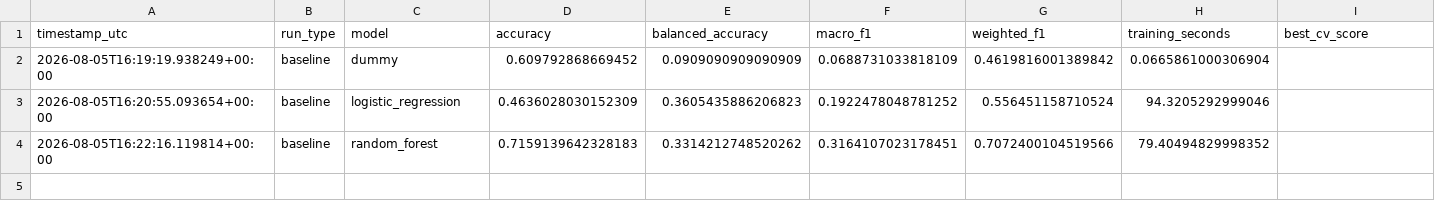
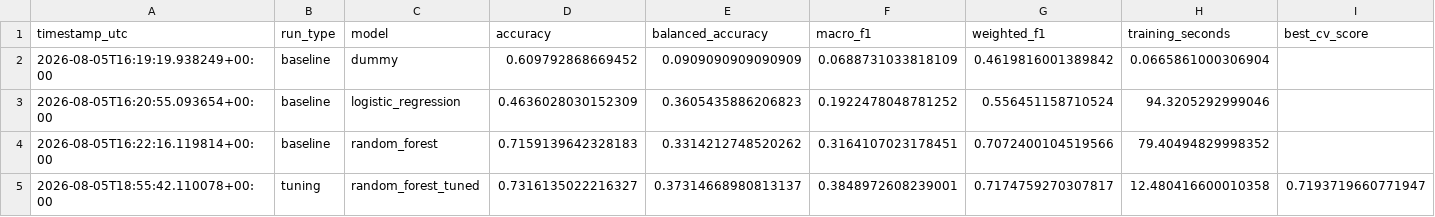
Before and after one commit to maxyzhang/subsurface-ml-platform, a CSV file: reports/experiments.csv, drawn as a sheet; only a part is shown; rows hold the shown columns only; the diff names each change by its address in the sheet, - before the commit and + after, or states it on an @@ line.

Commit message:
Add automatic best model selection

```diff
--- a/reports/experiments.csv
+++ b/reports/experiments.csv
+row 5: 2026-08-05T18:55:42.110078+00:00 | tuning | random_forest_tuned | 0.7316135022216327 | 0.37314668980813137 | 0.3848972608239001 | 0.7174759270307817 | 12.480416600010358 | 0.7193719660771947
```
Also changed, not shown: reports/models/model_leaderboard.csv, reports/models/random_forest_tuning_results.csv, 4 other files.
